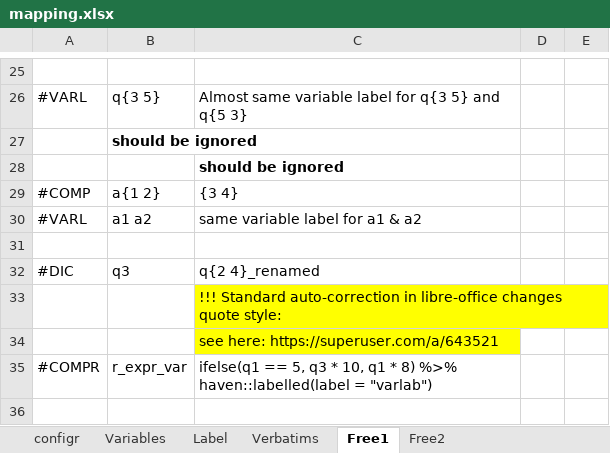
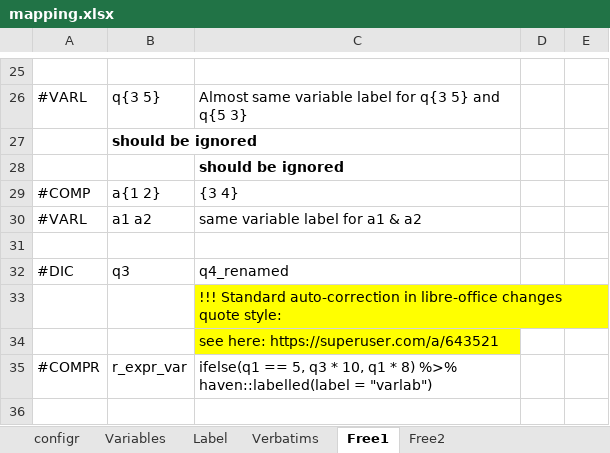
Before and after one commit to urswilke/datadaptor, an Excel workbook: inst/extdata/mapping.xlsx, sheet Free1, drawn as a sheet; only a part is shown, gaps mark what is left out; values as stored, in another font and other column widths than the file's, no borders; the diff names each change by its address in the sheet, - before the commit and + after, or states it on an @@ line.

```diff
--- a/inst/extdata/mapping.xlsx (sheet Free1)
+++ b/inst/extdata/mapping.xlsx (sheet Free1)
-C32: q{2 4}_renamed
+C32: q4_renamed
```
Also changed, not shown: sheet Label, 5 other files.
